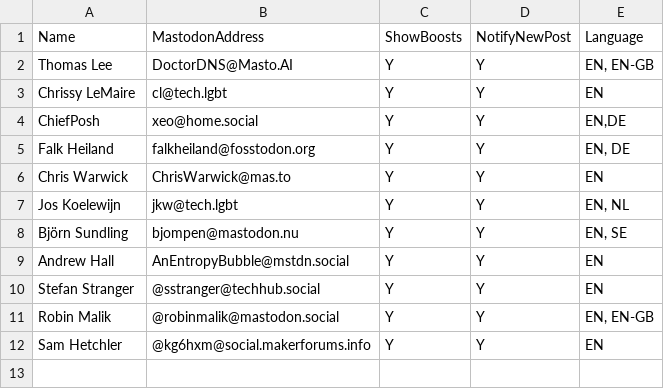
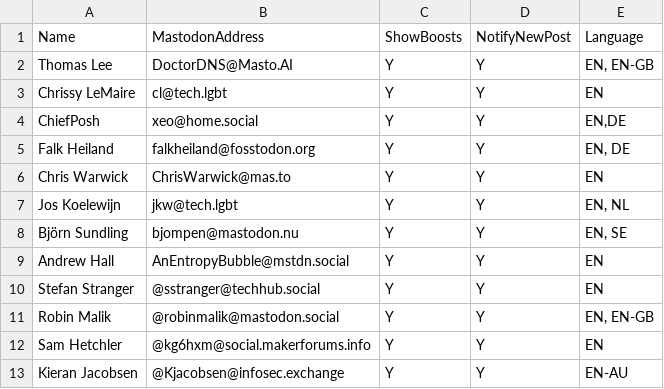
Before and after one commit to doctordns/MastoPosh, a CSV file: MastoPosh.CSV, drawn as a sheet; the diff names each change by its address in the sheet, - before the commit and + after, or states it on an @@ line.

Commit message:
Add Kieran Jacobsen

```diff
--- a/MastoPosh.CSV
+++ b/MastoPosh.CSV
+row 13: Kieran Jacobsen | @Kjacobsen@infosec.exchange | Y | Y | EN-AU
```
